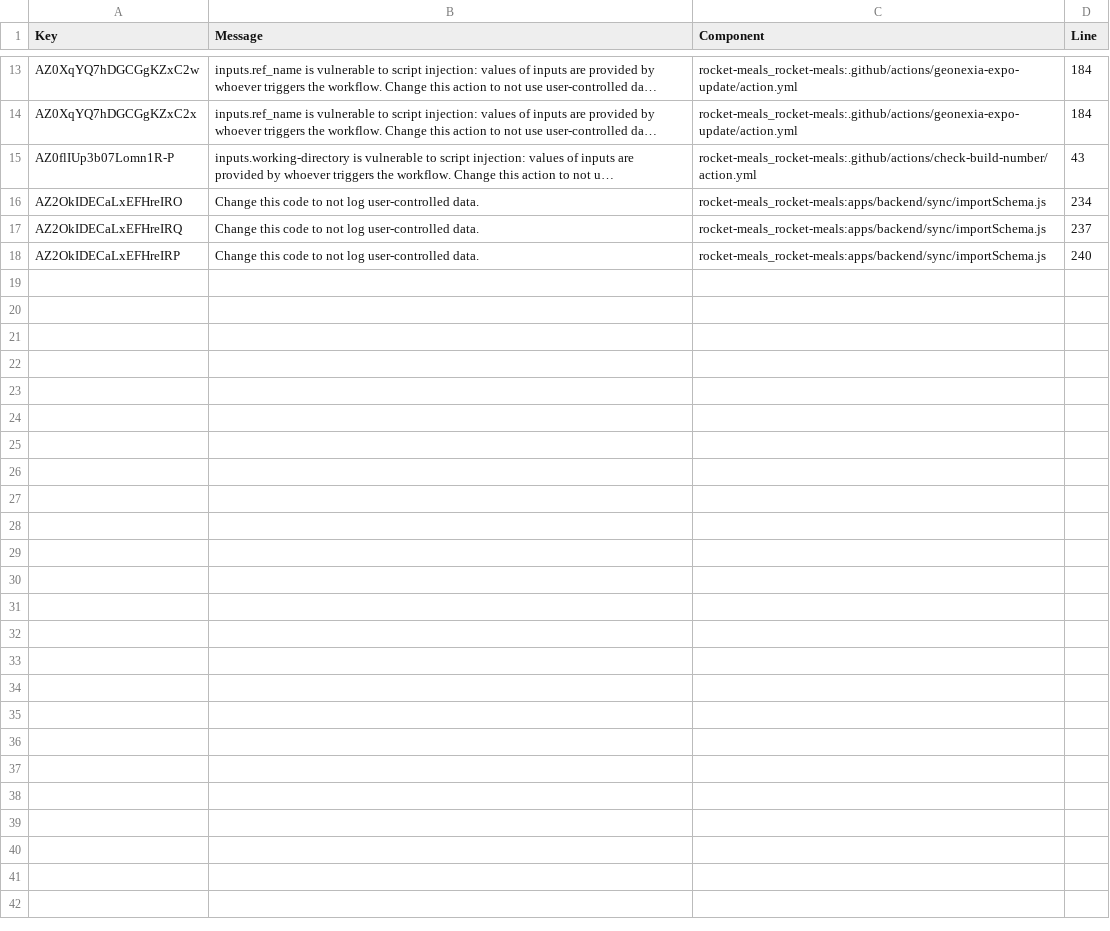
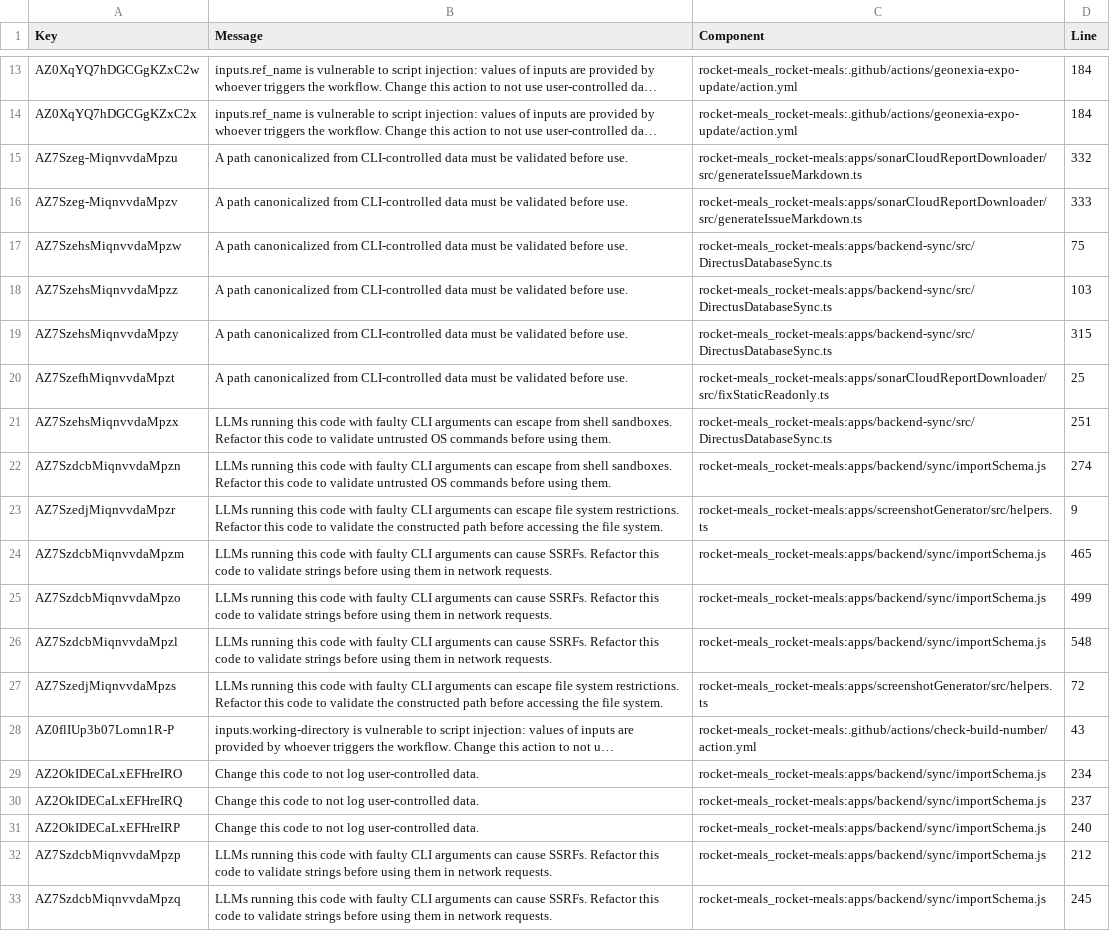
Before and after one commit to rocket-meals/swosy, a CSV file: reports/sonarCloud/report_security.csv, drawn as a sheet; only a part is shown, gaps mark what is left out; long unchanged cells end in …; the diff names each change by its address in the sheet, - before the commit and + after, or states it on an @@ line.

```diff
--- a/reports/sonarCloud/report_security.csv
+++ b/reports/sonarCloud/report_security.csv
+row 15: AZ7Szeg-MiqnvvdaMpzu | A path canonicalized from CLI-controlled data must be validated before use. | rocket-meals_rocket-meals:apps/sonarCloudReportDownloader/src/generateIssueMarkdown.ts | 332
+row 16: AZ7Szeg-MiqnvvdaMpzv | A path canonicalized from CLI-controlled data must be validated before use. | rocket-meals_rocket-meals:apps/sonarCloudReportDownloader/src/generateIssueMarkdown.ts | 333
+row 17: AZ7SzehsMiqnvvdaMpzw | A path canonicalized from CLI-controlled data must be validated before use. | rocket-meals_rocket-meals:apps/backend-sync/src/DirectusDatabaseSync.ts | 75
+row 18: AZ7SzehsMiqnvvdaMpzz | A path canonicalized from CLI-controlled data must be validated before use. | rocket-meals_rocket-meals:apps/backend-sync/src/DirectusDatabaseSync.ts | 103
+row 19: AZ7SzehsMiqnvvdaMpzy | A path canonicalized from CLI-controlled data must be validated before use. | rocket-meals_rocket-meals:apps/backend-sync/src/DirectusDatabaseSync.ts | 315
+row 20: AZ7SzefhMiqnvvdaMpzt | A path canonicalized from CLI-controlled data must be validated before use. | rocket-meals_rocket-meals:apps/sonarCloudReportDownloader/src/fixStaticReadonly.ts | 25
+row 21: AZ7SzehsMiqnvvdaMpzx | LLMs running this code with faulty CLI arguments can escape from shell sandboxes. Refactor this code to validate untrusted OS commands before using them. | rocket-meals_rocket-meals:apps/backend-sync/src/DirectusDatabaseSync.ts | 251
+row 22: AZ7SzdcbMiqnvvdaMpzn | LLMs running this code with faulty CLI arguments can escape from shell sandboxes. Refactor this code to validate untrusted OS commands before using them. | rocket-meals_rocket-meals:apps/backend/sync/importSchema.js | 274
+row 23: AZ7SzedjMiqnvvdaMpzr | LLMs running this code with faulty CLI arguments can escape file system restrictions. Refactor this code to validate the constructed path before accessing the file system. | rocket-meals_rocket-meals:apps/screenshotGenerator/src/helpers.ts | 9
+row 24: AZ7SzdcbMiqnvvdaMpzm | LLMs running this code with faulty CLI arguments can cause SSRFs. Refactor this code to validate strings before using them in network requests. | rocket-meals_rocket-meals:apps/backend/sync/importSchema.js | 465
+row 25: AZ7SzdcbMiqnvvdaMpzo | LLMs running this code with faulty CLI arguments can cause SSRFs. Refactor this code to validate strings before using them in network requests. | rocket-meals_rocket-meals:apps/backend/sync/importSchema.js | 499
+row 26: AZ7SzdcbMiqnvvdaMpzl | LLMs running this code with faulty CLI arguments can cause SSRFs. Refactor this code to validate strings before using them in network requests. | rocket-meals_rocket-meals:apps/backend/sync/importSchema.js | 548
+row 27: AZ7SzedjMiqnvvdaMpzs | LLMs running this code with faulty CLI arguments can escape file system restrictions. Refactor this code to validate the constructed path before accessing the file system. | rocket-meals_rocket-meals:apps/screenshotGenerator/src/helpers.ts | 72
+row 32: AZ7SzdcbMiqnvvdaMpzp | LLMs running this code with faulty CLI arguments can cause SSRFs. Refactor this code to validate strings before using them in network requests. | rocket-meals_rocket-meals:apps/backend/sync/importSchema.js | 212
+row 33: AZ7SzdcbMiqnvvdaMpzq | LLMs running this code with faulty CLI arguments can cause SSRFs. Refactor this code to validate strings before using them in network requests. | rocket-meals_rocket-meals:apps/backend/sync/importSchema.js | 245
```
Also changed, not shown: reports/sonarCloud/report_reliability.csv, 2 other files.
